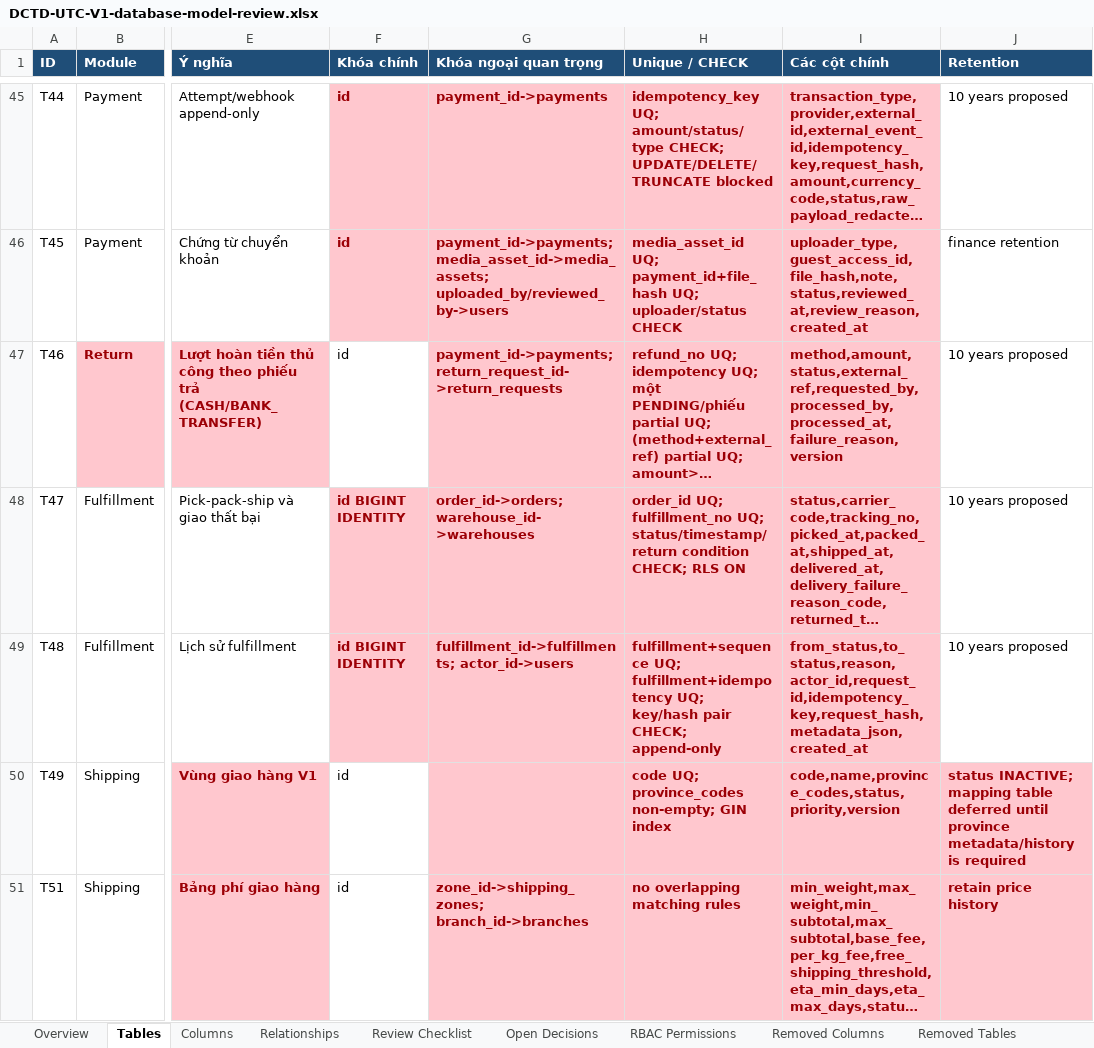
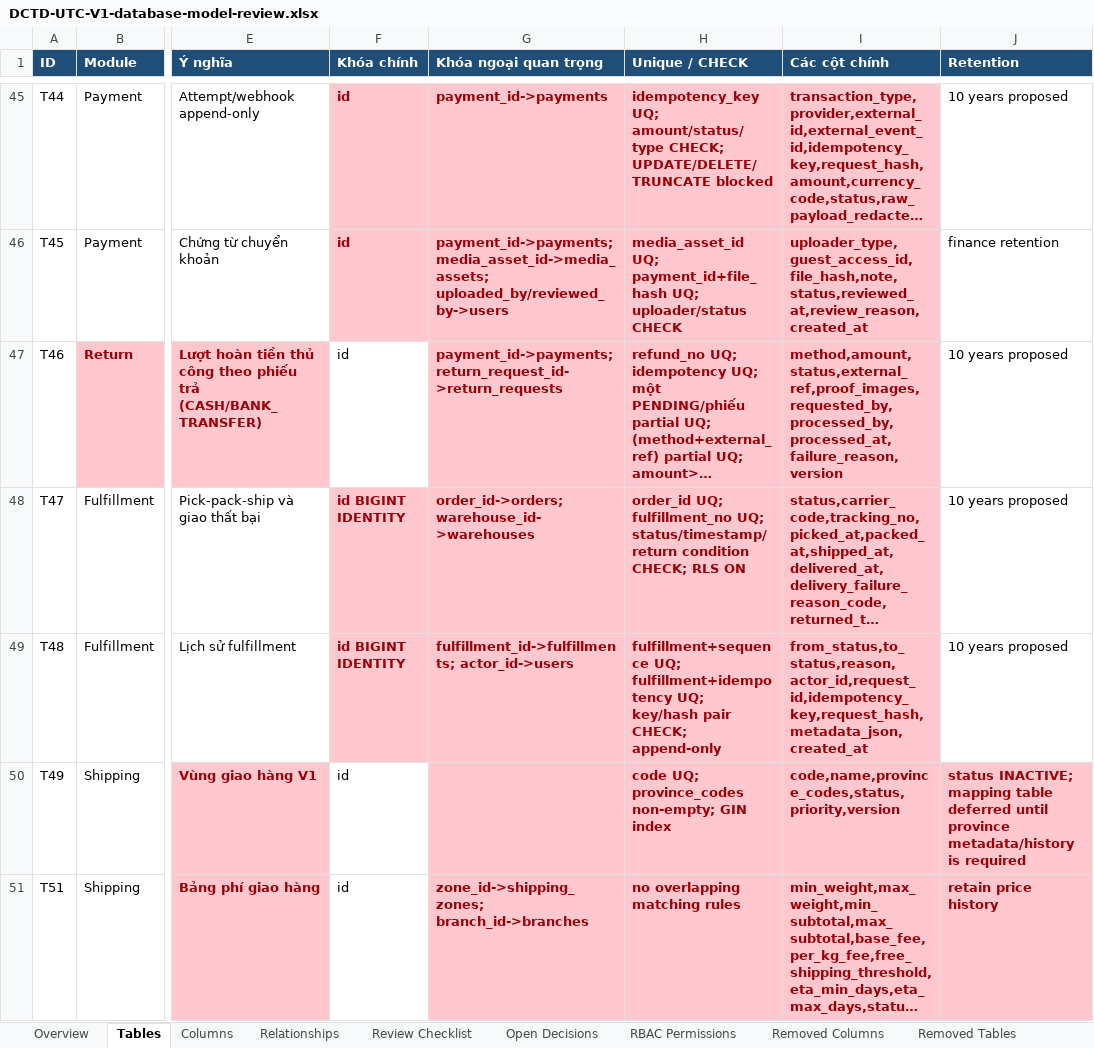
Before and after one commit to longhdwst1full/Sport-api-doc, an Excel workbook: document/DCTD-UTC-V1-database-model-review.xlsx, sheet Tables, drawn as a sheet; only a part is shown, gaps mark what is left out; long unchanged cells end in …; values as stored, in another font and other column widths than the file's, no borders; the diff covers the shown part only; the diff names each change by its address in the sheet, - before the commit and + after, or states it on an @@ line.

```diff
--- a/document/DCTD-UTC-V1-database-model-review.xlsx (sheet Tables)
+++ b/document/DCTD-UTC-V1-database-model-review.xlsx (sheet Tables)
-I47 (Các cột chính): method,amount,status,external_ref,requested_by,processed_by,processed_at,failure_reason,version
+I47 (Các cột chính): method,amount,status,external_ref,proof_images,requested_by,processed_by,processed_at,failure_reason,version
```
Also changed, not shown: 1 edited cell elsewhere in this sheet, sheet Columns, sheet Change Log, sheet Removed Columns, 27 other files.
